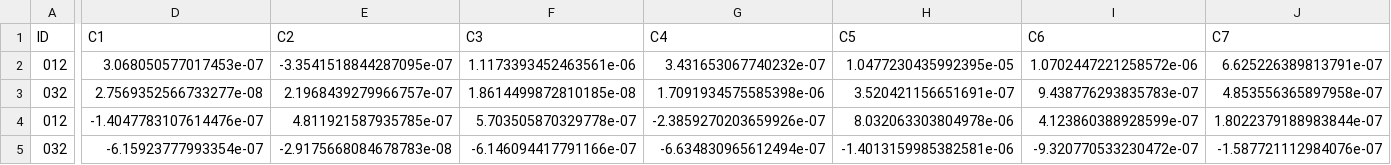
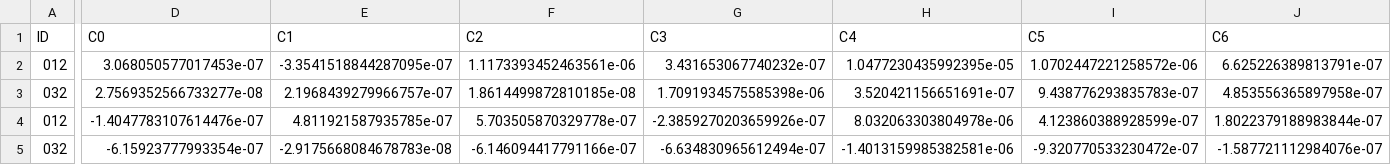
Before and after one commit to nimRobotics/fnirslib, a CSV file: examples/output_20220606_100411/activations.csv (was examples/output_20220606_091009/activations.csv), drawn as a sheet; only a part is shown, gaps mark what is left out; the diff covers the shown part only; the diff names each change by its address in the sheet, - before the commit and + after, or states it on an @@ line.

```diff
--- a/examples/output_20220606_091009/activations.csv
+++ b/examples/output_20220606_100411/activations.csv
-D1: C1
+D1: C0
-E1: C2
+E1: C1
-F1: C3
+F1: C2
-G1: C4
+G1: C3
-H1: C5
+H1: C4
-I1: C6
+I1: C5
-J1: C7
+J1: C6
```
Also changed, not shown: 39 edited cells elsewhere in this file, 27 other files.
